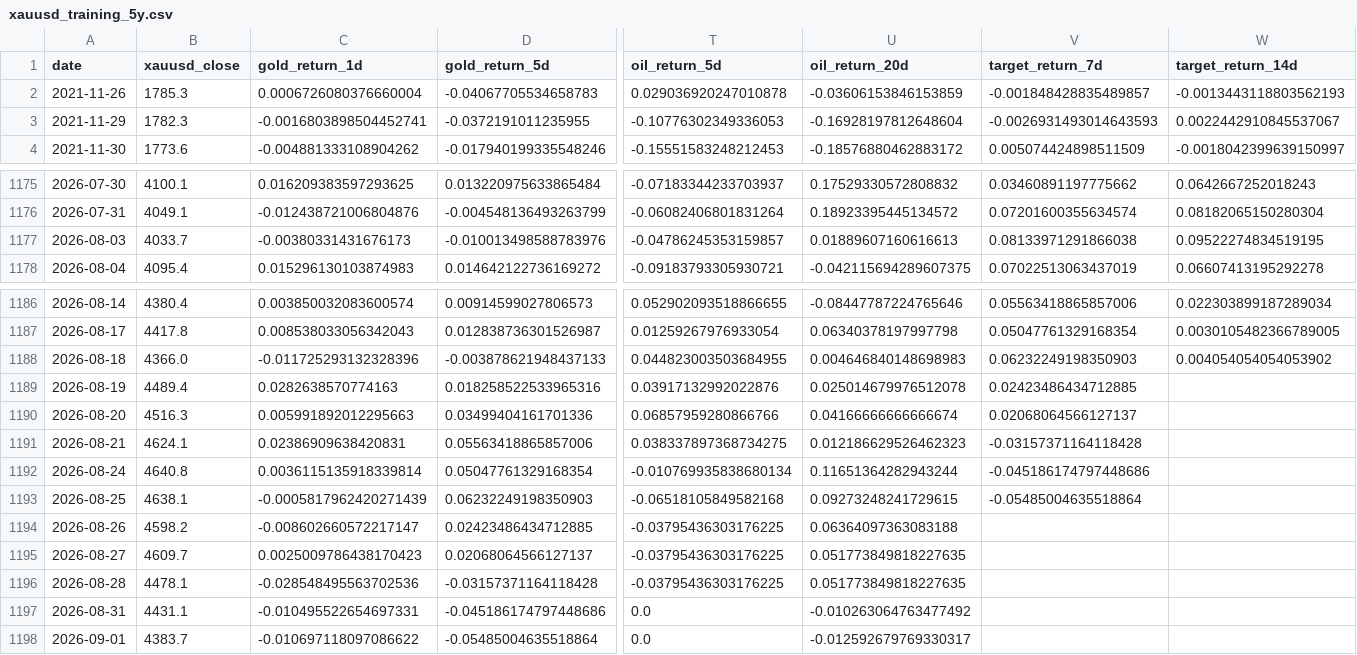
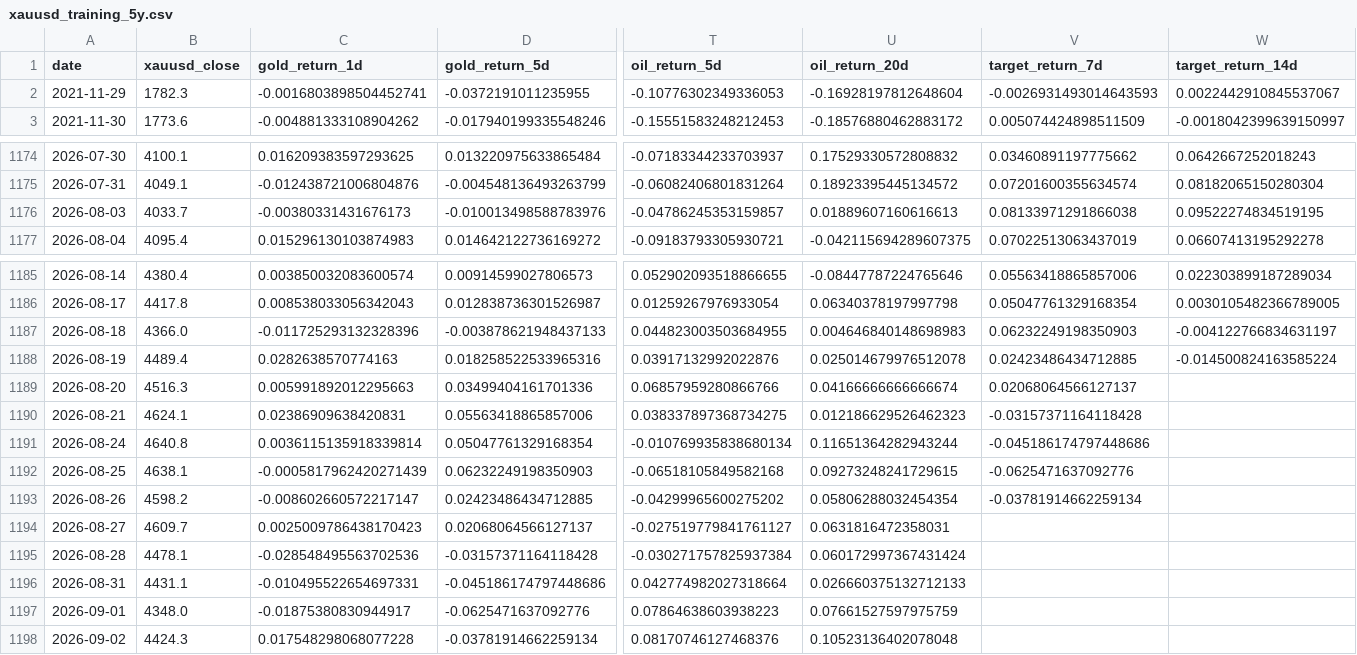
Before and after one commit to AliDogan56/altin-model-react, a CSV file: backend/model-service/data/xauusd_training_5y.csv, drawn as a sheet; only a part is shown, gaps mark what is left out; removed rows and columns are numbered as before the commit, all else as after; rows hold the shown columns only; the diff covers the shown part only; the diff names each change by its address in the sheet, - before the commit and + after, or states it on an @@ line.

```diff
--- a/backend/model-service/data/xauusd_training_5y.csv
+++ b/backend/model-service/data/xauusd_training_5y.csv
-row 2: 2021-11-26 | 1785.3 | 0.0006726080376660004 | -0.04067705534658783 | 0.029036920247010878 | -0.03606153846153859 | -0.001848428835489857 | -0.0013443118803562193
-W1187 (target_return_14d): 0.004054054054053902
+W1187 (target_return_14d): -0.004122766834631197
-W1188 (target_return_14d): (empty)
+W1188 (target_return_14d): -0.014500824163585224
-V1192 (target_return_7d): -0.05485004635518864
+V1192 (target_return_7d): -0.0625471637092776
-T1193 (oil_return_5d): -0.03795436303176225
+T1193 (oil_return_5d): -0.04299965600275202
-U1193 (oil_return_20d): 0.06364097363083188
+U1193 (oil_return_20d): 0.05806288032454354
-V1193 (target_return_7d): (empty)
+V1193 (target_return_7d): -0.03781914662259134
-T1194 (oil_return_5d): -0.03795436303176225
+T1194 (oil_return_5d): -0.027519779841761127
-U1194 (oil_return_20d): 0.051773849818227635
+U1194 (oil_return_20d): 0.0631816472358031
-T1195 (oil_return_5d): -0.03795436303176225
+T1195 (oil_return_5d): -0.030271757825937384
-U1195 (oil_return_20d): 0.051773849818227635
+U1195 (oil_return_20d): 0.060172997367431424
-T1196 (oil_return_5d): 0.0
+T1196 (oil_return_5d): 0.042774982027318664
-U1196 (oil_return_20d): -0.010263064763477492
+U1196 (oil_return_20d): 0.026660375132712133
-B1197 (xauusd_close): 4383.7
+B1197 (xauusd_close): 4348.0
-C1197 (gold_return_1d): -0.010697118097086622
+C1197 (gold_return_1d): -0.01875380830944917
-D1197 (gold_return_5d): -0.05485004635518864
+D1197 (gold_return_5d): -0.0625471637092776
-T1197 (oil_return_5d): 0.0
+T1197 (oil_return_5d): 0.07864638603938223
-U1197 (oil_return_20d): -0.012592679769330317
+U1197 (oil_return_20d): 0.07661527597975759
+row 1198: 2026-09-02 | 4424.3 | 0.017548298068077228 | -0.03781914662259134 | 0.08170746127468376 | 0.10523136402078048
```
Also changed, not shown: 9 edited cells elsewhere in this file, 13 other files.
